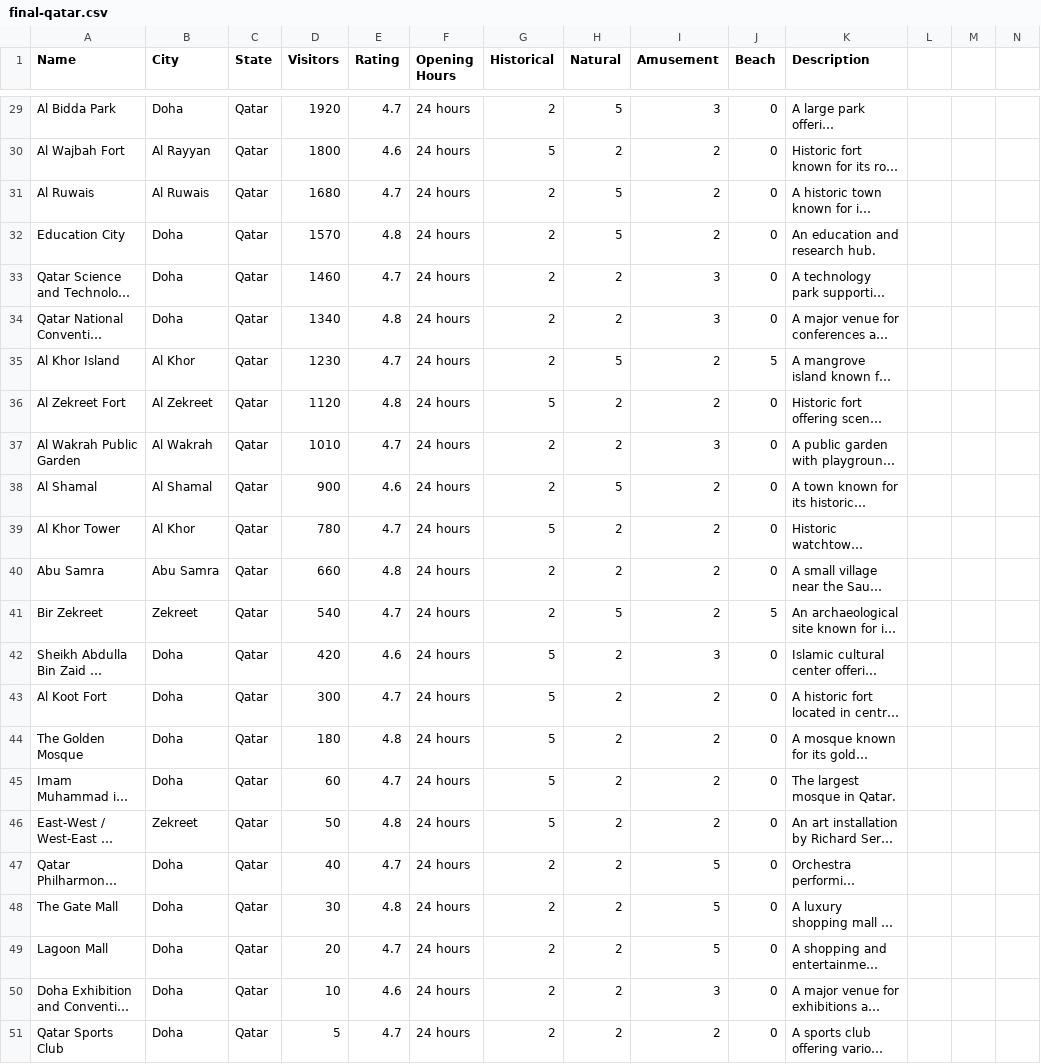
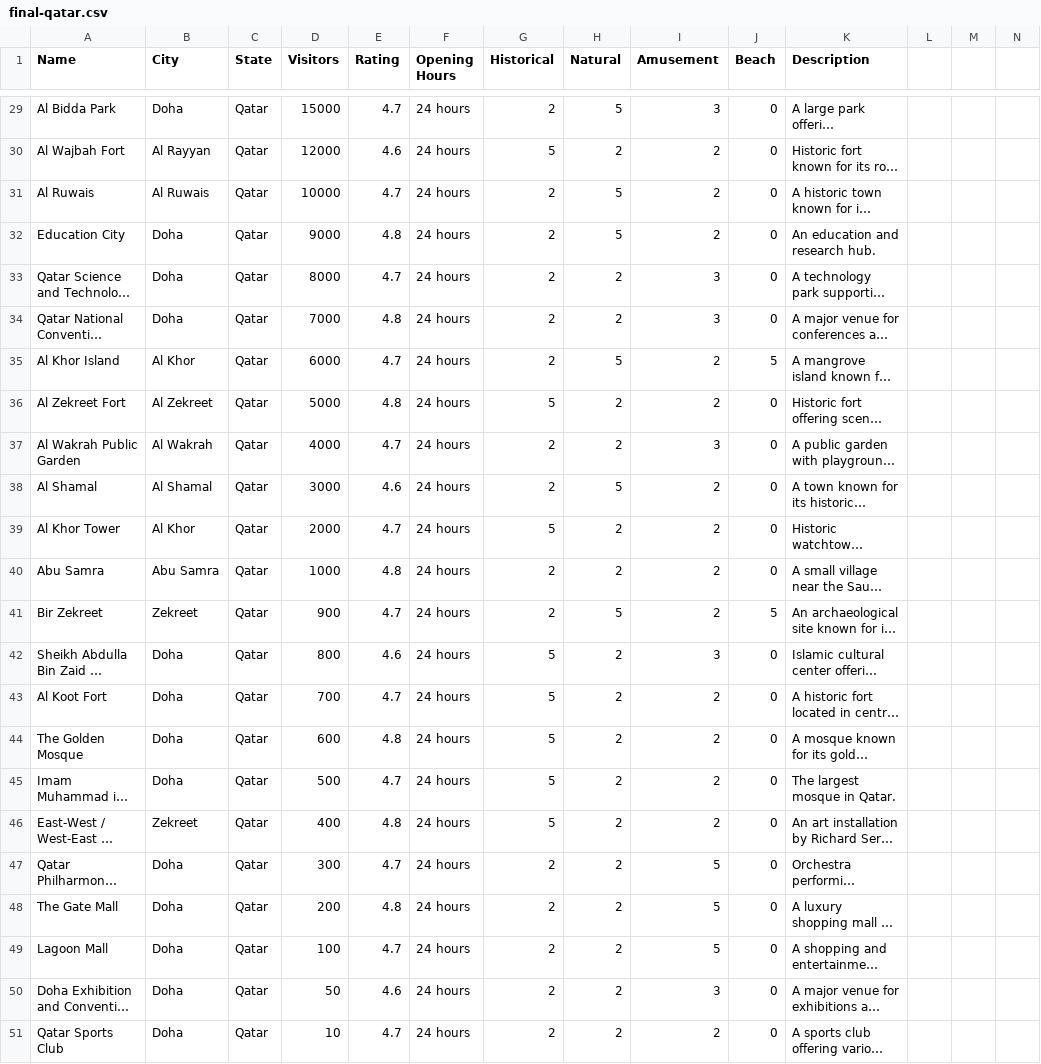
Before and after one commit to Roamify-Research/Machine-Learning, a CSV file: datasets/final-qatar.csv, drawn as a sheet; only a part is shown, gaps mark what is left out; long unchanged cells end in …; the diff covers the shown part only; the diff names each change by its address in the sheet, - before the commit and + after, or states it on an @@ line.

Commit message:
Fixed Qatars Visitors

```diff
--- a/datasets/final-qatar.csv
+++ b/datasets/final-qatar.csv
-D29 (Visitors): 1920
+D29 (Visitors): 15000
-D30 (Visitors): 1800
+D30 (Visitors): 12000
-D31 (Visitors): 1680
+D31 (Visitors): 10000
-D32 (Visitors): 1570
+D32 (Visitors): 9000
-D33 (Visitors): 1460
+D33 (Visitors): 8000
-D34 (Visitors): 1340
+D34 (Visitors): 7000
-D35 (Visitors): 1230
+D35 (Visitors): 6000
-D36 (Visitors): 1120
+D36 (Visitors): 5000
-D37 (Visitors): 1010
+D37 (Visitors): 4000
-D38 (Visitors): 900
+D38 (Visitors): 3000
-D39 (Visitors): 780
+D39 (Visitors): 2000
-D40 (Visitors): 660
+D40 (Visitors): 1000
-D41 (Visitors): 540
+D41 (Visitors): 900
-D42 (Visitors): 420
+D42 (Visitors): 800
-D43 (Visitors): 300
+D43 (Visitors): 700
-D44 (Visitors): 180
+D44 (Visitors): 600
-D45 (Visitors): 60
+D45 (Visitors): 500
-D46 (Visitors): 50
+D46 (Visitors): 400
-D47 (Visitors): 40
+D47 (Visitors): 300
-D48 (Visitors): 30
+D48 (Visitors): 200
-D49 (Visitors): 20
+D49 (Visitors): 100
-D50 (Visitors): 10
+D50 (Visitors): 50
-D51 (Visitors): 5
+D51 (Visitors): 10
```
Also changed, not shown: 28 edited cells elsewhere in this file.
